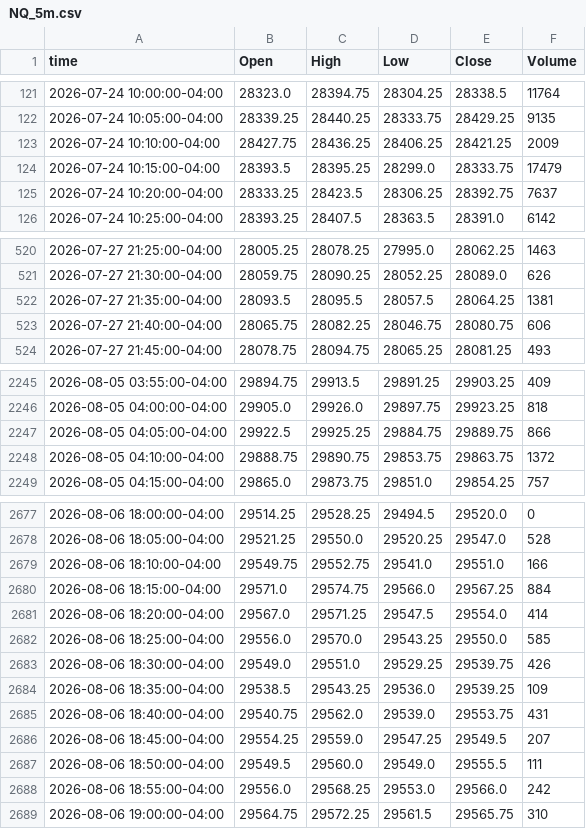
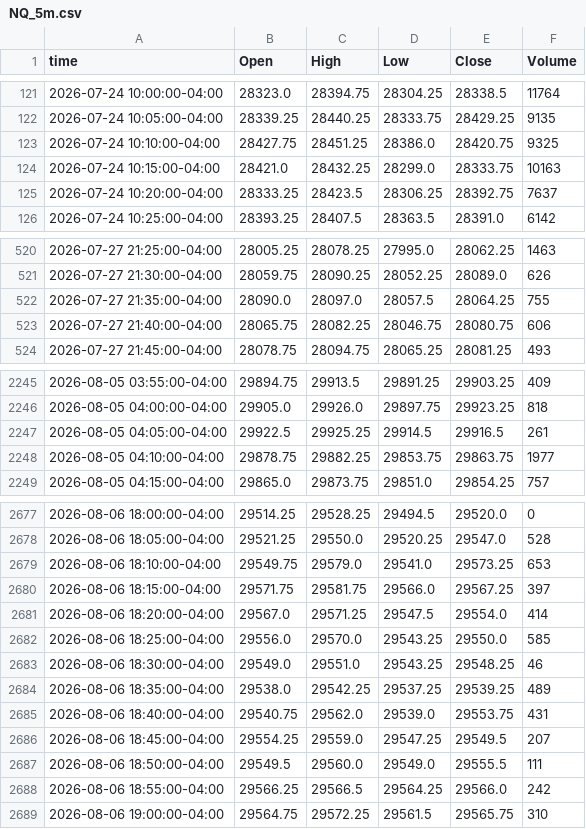
Before and after one commit to ductran1987/pharmd-bars, a CSV file: bars/NQ_5m.csv, drawn as a sheet; only a part is shown, gaps mark what is left out; the diff covers the shown part only.

```diff
--- a/bars/NQ_5m.csv
+++ b/bars/NQ_5m.csv
@@ -122,4 +122,4 @@ time,Open,High,Low,Close,Volume
 2026-07-24 10:05:00-04:00,28339.25,28440.25,28333.75,28429.25,9135
-2026-07-24 10:10:00-04:00,28427.75,28436.25,28406.25,28421.25,2009
-2026-07-24 10:15:00-04:00,28393.5,28395.25,28299.0,28333.75,17479
+2026-07-24 10:10:00-04:00,28427.75,28451.25,28386.0,28420.75,9325
+2026-07-24 10:15:00-04:00,28421.0,28432.25,28299.0,28333.75,10163
 2026-07-24 10:20:00-04:00,28333.25,28423.5,28306.25,28392.75,7637
@@ -521,3 +521,3 @@ time,Open,High,Low,Close,Volume
 2026-07-27 21:30:00-04:00,28059.75,28090.25,28052.25,28089.0,626
-2026-07-27 21:35:00-04:00,28093.5,28095.5,28057.5,28064.25,1381
+2026-07-27 21:35:00-04:00,28090.0,28097.0,28057.5,28064.25,755
 2026-07-27 21:40:00-04:00,28065.75,28082.25,28046.75,28080.75,606
@@ -2246,4 +2246,4 @@ time,Open,High,Low,Close,Volume
 2026-08-05 04:00:00-04:00,29905.0,29926.0,29897.75,29923.25,818
-2026-08-05 04:05:00-04:00,29922.5,29925.25,29884.75,29889.75,866
-2026-08-05 04:10:00-04:00,29888.75,29890.75,29853.75,29863.75,1372
+2026-08-05 04:05:00-04:00,29922.5,29925.25,29914.5,29916.5,261
+2026-08-05 04:10:00-04:00,29878.75,29882.25,29853.75,29863.75,1977
 2026-08-05 04:15:00-04:00,29865.0,29873.75,29851.0,29854.25,757
@@ -2678,8 +2678,8 @@ time,Open,High,Low,Close,Volume
 2026-08-06 18:05:00-04:00,29521.25,29550.0,29520.25,29547.0,528
-2026-08-06 18:10:00-04:00,29549.75,29552.75,29541.0,29551.0,166
-2026-08-06 18:15:00-04:00,29571.0,29574.75,29566.0,29567.25,884
+2026-08-06 18:10:00-04:00,29549.75,29579.0,29541.0,29573.25,653
+2026-08-06 18:15:00-04:00,29571.75,29581.75,29566.0,29567.25,397
 2026-08-06 18:20:00-04:00,29567.0,29571.25,29547.5,29554.0,414
 2026-08-06 18:25:00-04:00,29556.0,29570.0,29543.25,29550.0,585
-2026-08-06 18:30:00-04:00,29549.0,29551.0,29529.25,29539.75,426
-2026-08-06 18:35:00-04:00,29538.5,29543.25,29536.0,29539.25,109
+2026-08-06 18:30:00-04:00,29549.0,29551.0,29543.25,29548.25,46
+2026-08-06 18:35:00-04:00,29538.0,29542.25,29537.25,29539.25,489
 2026-08-06 18:40:00-04:00,29540.75,29562.0,29539.0,29553.75,431
@@ -2687,3 +2687,3 @@ time,Open,High,Low,Close,Volume
 2026-08-06 18:50:00-04:00,29549.5,29560.0,29549.0,29555.5,111
-2026-08-06 18:55:00-04:00,29556.0,29568.25,29553.0,29566.0,242
+2026-08-06 18:55:00-04:00,29566.25,29566.5,29564.25,29566.0,242
 2026-08-06 19:00:00-04:00,29564.75,29572.25,29561.5,29565.75,310
```
Also changed, not shown: 25 edited cells elsewhere in this file, bars/ES_1h.csv, bars/ES_5m.csv, 1 other file.
